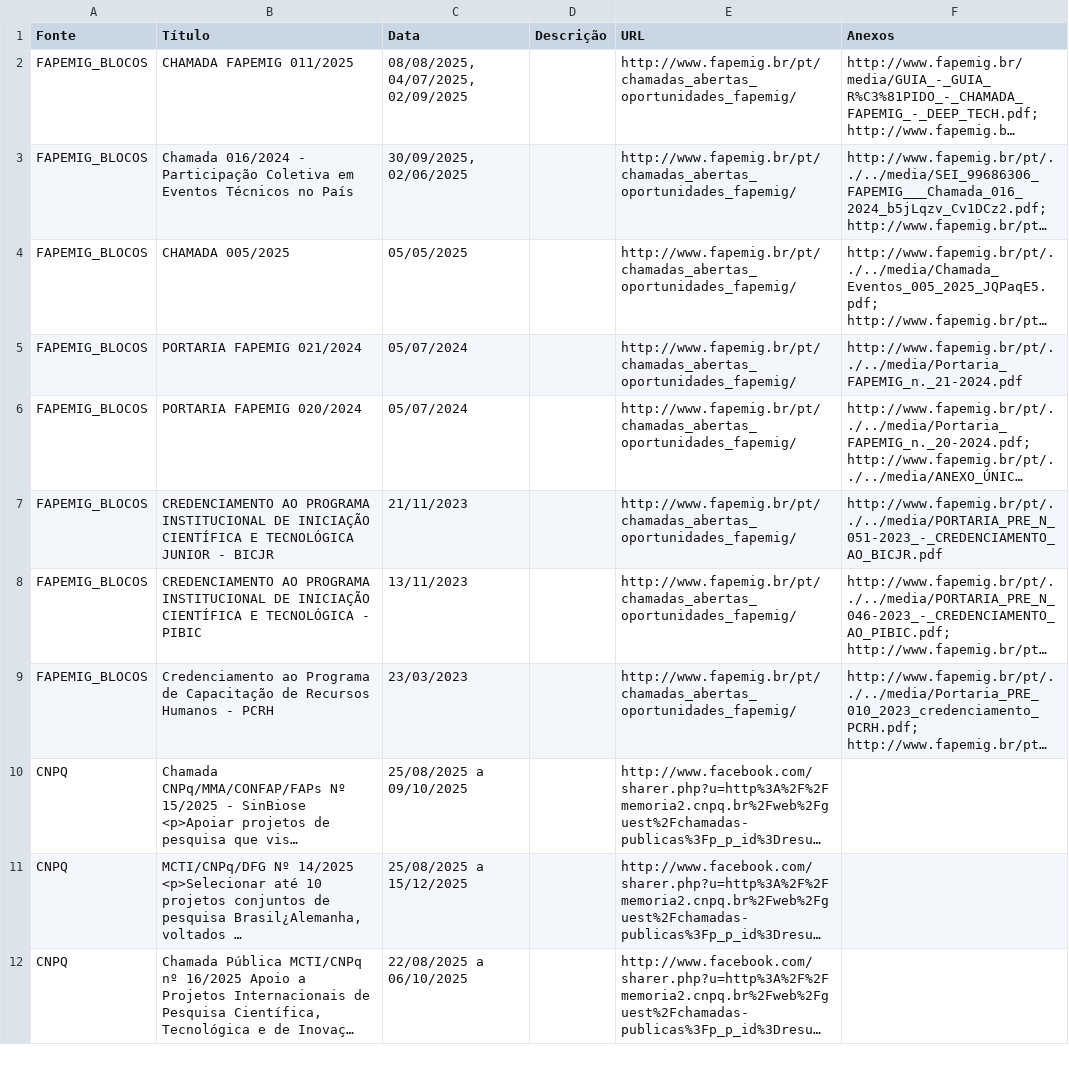
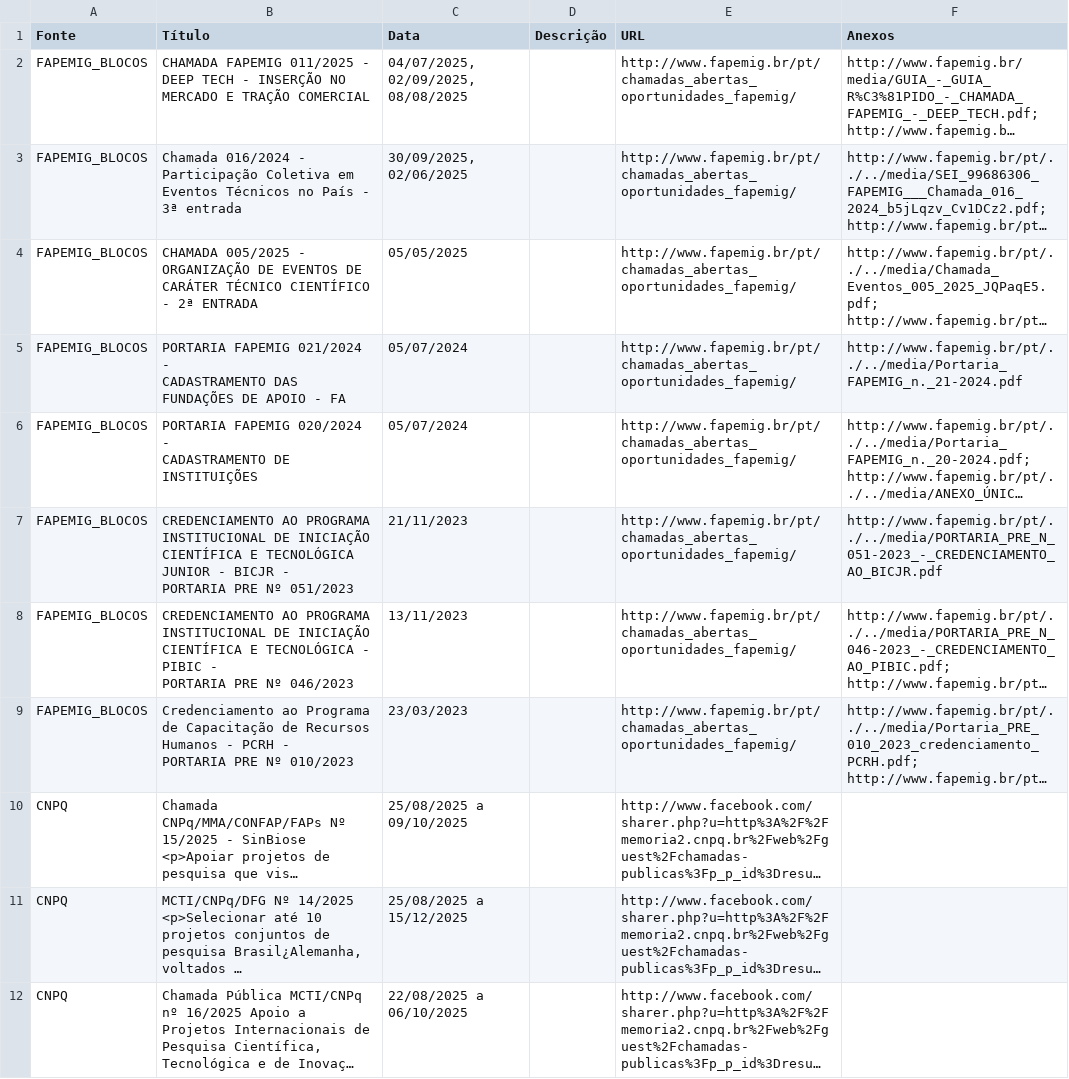
Before and after one commit to ccj33/scrapneuro, a CSV file: editais_scraping.csv, drawn as a sheet; only a part is shown; long unchanged cells end in …; ↵ is a line break in a cell; the diff names each change by its address in the sheet, - before the commit and + after, or states it on an @@ line.

```diff
--- a/editais_scraping.csv
+++ b/editais_scraping.csv
-B2 (Título): …FAPEMIG 011/2025
+B2 (Título): …FAPEMIG 011/2025 - ↵ DEEP TECH - INSERÇÃO NO MERCADO E TRAÇÃO COMERCIAL
-C2 (Data): 08/08/2025, 04/07/2025, 02/09/2025
+C2 (Data): 04/07/2025, 02/09/2025, 08/08/2025
-B3 (Título): …no País
+B3 (Título): …no País - ↵ 3ª entrada
-B4 (Título): CHAMADA 005/2025
+B4 (Título): CHAMADA 005/2025 - ↵ ORGANIZAÇÃO DE EVENTOS DE CARÁTER TÉCNICO CIENTÍFICO - 2ª ENTRADA
-B5 (Título): …FAPEMIG 021/2024
+B5 (Título): …FAPEMIG 021/2024 - ↵ CADASTRAMENTO DAS FUNDAÇÕES DE APOIO - FA
-B6 (Título): PORTARIA FAPEMIG 020/2024
+B6 (Título): PORTARIA FAPEMIG 020/2024 - ↵ CADASTRAMENTO DE INSTITUIÇÕES
-B7 (Título): …- BICJR
+B7 (Título): …- BICJR - ↵ PORTARIA PRE Nº 051/2023
-B8 (Título): …- PIBIC
+B8 (Título): …- PIBIC - ↵ PORTARIA PRE Nº 046/2023
-B9 (Título): …- PCRH
+B9 (Título): …- PCRH - ↵ PORTARIA PRE Nº 010/2023
```
Also changed, not shown: 3 other files.
